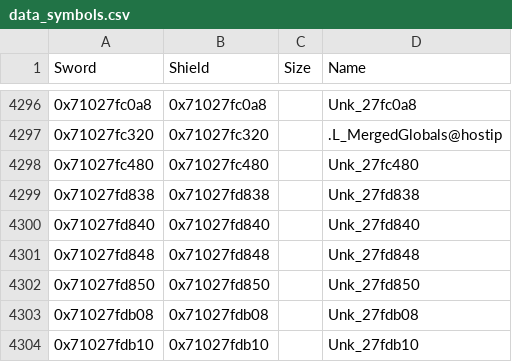
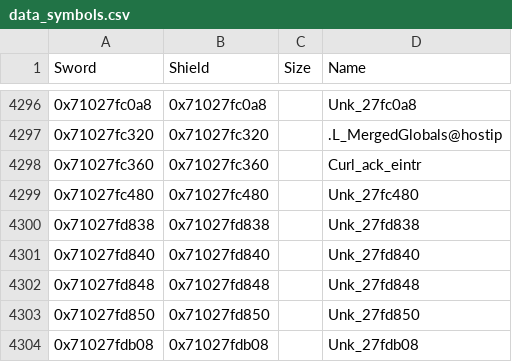
Before and after one commit to gccody/pokemon-sw-sh-decomp, a CSV file: data/data_symbols.csv, drawn as a sheet; only a part is shown, gaps mark what is left out; the shorter side is filled out with more unchanged rows; the diff names each change by its address in the sheet, - before the commit and + after, or states it on an @@ line.

```diff
--- a/data/data_symbols.csv
+++ b/data/data_symbols.csv
+row 4298: 0x71027fc360 | 0x71027fc360 |  | Curl_ack_eintr
```
Also changed, not shown: data/unidentified_functions.csv, 11 other files.
